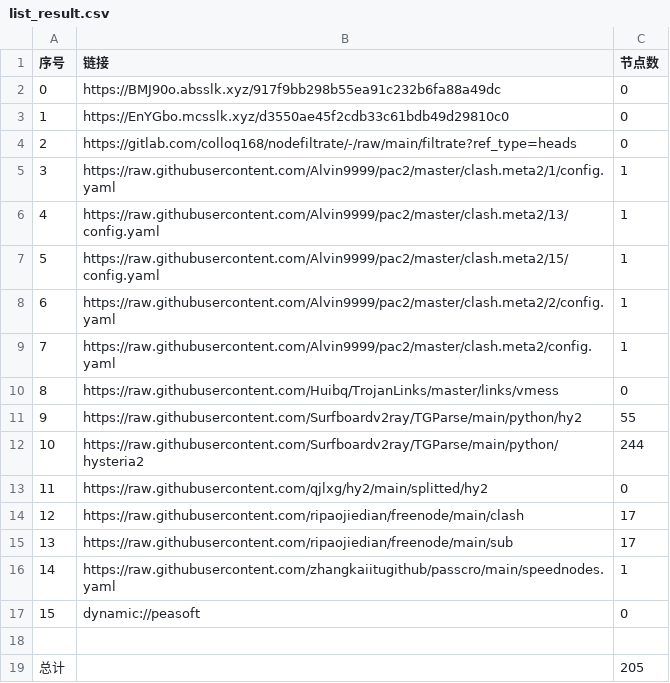
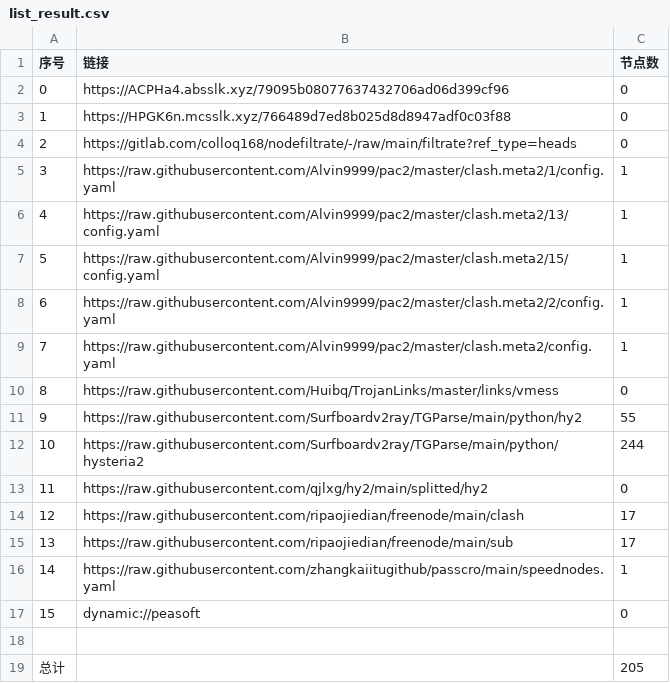
Before and after one commit to wnsnnnmwlls/AutoMergePublicNodes, a CSV file: list_result.csv, drawn as a sheet.

```diff
--- a/list_result.csv
+++ b/list_result.csv
@@ -1,4 +1,4 @@
 序号,链接,节点数
-0,https://BMJ90o.absslk.xyz/917f9bb298b55ea91c232b6fa88a49dc,0
-1,https://EnYGbo.mcsslk.xyz/d3550ae45f2cdb33c61bdb49d29810c0,0
+0,https://ACPHa4.absslk.xyz/79095b08077637432706ad06d399cf96,0
+1,https://HPGK6n.mcsslk.xyz/766489d7ed8b025d8d8947adf0c03f88,0
 2,https://gitlab.com/colloq168/nodefiltrate/-/raw/main/filtrate?ref_type=heads,0
```
Also changed, not shown: 3 other files.
